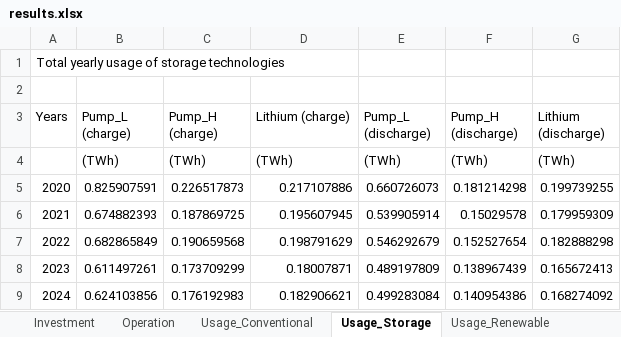
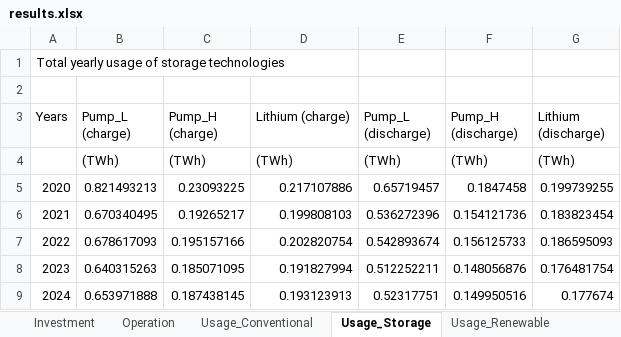
Before and after one commit to nimazzi/PlanModelDet, an Excel workbook: output/results.xlsx, sheet Usage_Storage, drawn as a sheet; only a part is shown; values as stored, in another font and other column widths than the file's, no borders; the diff covers the shown part only; the diff names each change by its address in the sheet, - before the commit and + after, or states it on an @@ line.

```diff
--- a/output/results.xlsx (sheet Usage_Storage)
+++ b/output/results.xlsx (sheet Usage_Storage)
-B5 (Pump_L (charge)): 0.825907591
+B5 (Pump_L (charge)): 0.821493213
-C5 (Pump_H (charge)): 0.226517873
+C5 (Pump_H (charge)): 0.23093225
-E5 (Pump_L (discharge)): 0.660726073
+E5 (Pump_L (discharge)): 0.65719457
-F5 (Pump_H (discharge)): 0.181214298
+F5 (Pump_H (discharge)): 0.1847458
-B6 (Pump_L (charge)): 0.674882393
+B6 (Pump_L (charge)): 0.670340495
-C6 (Pump_H (charge)): 0.187869725
+C6 (Pump_H (charge)): 0.19265217
-D6 (Lithium (charge)): 0.195607945
+D6 (Lithium (charge)): 0.199808103
-E6 (Pump_L (discharge)): 0.539905914
+E6 (Pump_L (discharge)): 0.536272396
-F6 (Pump_H (discharge)): 0.15029578
+F6 (Pump_H (discharge)): 0.154121736
-G6 (Lithium (discharge)): 0.179959309
+G6 (Lithium (discharge)): 0.183823454
-B7 (Pump_L (charge)): 0.682865849
+B7 (Pump_L (charge)): 0.678617093
-C7 (Pump_H (charge)): 0.190659568
+C7 (Pump_H (charge)): 0.195157166
-D7 (Lithium (charge)): 0.198791629
+D7 (Lithium (charge)): 0.202820754
-E7 (Pump_L (discharge)): 0.546292679
+E7 (Pump_L (discharge)): 0.542893674
-F7 (Pump_H (discharge)): 0.152527654
+F7 (Pump_H (discharge)): 0.156125733
-G7 (Lithium (discharge)): 0.182888298
+G7 (Lithium (discharge)): 0.186595093
-B8 (Pump_L (charge)): 0.611497261
+B8 (Pump_L (charge)): 0.640315263
-C8 (Pump_H (charge)): 0.173709299
+C8 (Pump_H (charge)): 0.185071095
-D8 (Lithium (charge)): 0.18007871
+D8 (Lithium (charge)): 0.191827994
-E8 (Pump_L (discharge)): 0.489197809
+E8 (Pump_L (discharge)): 0.512252211
-F8 (Pump_H (discharge)): 0.138967439
+F8 (Pump_H (discharge)): 0.148056876
-G8 (Lithium (discharge)): 0.165672413
+G8 (Lithium (discharge)): 0.176481754
-B9 (Pump_L (charge)): 0.624103856
+B9 (Pump_L (charge)): 0.653971888
-C9 (Pump_H (charge)): 0.176192983
+C9 (Pump_H (charge)): 0.187438145
-D9 (Lithium (charge)): 0.182906621
+D9 (Lithium (charge)): 0.193123913
-E9 (Pump_L (discharge)): 0.499283084
+E9 (Pump_L (discharge)): 0.52317751
-F9 (Pump_H (discharge)): 0.140954386
+F9 (Pump_H (discharge)): 0.149950516
-G9 (Lithium (discharge)): 0.168274092
+G9 (Lithium (discharge)): 0.177674
```
Also changed, not shown: 150 edited cells elsewhere in this sheet, sheet Usage_Conventional, sheet Operation, sheet Usage_Renewable, sheet Emissions, sheet Investment, 1 other file.
